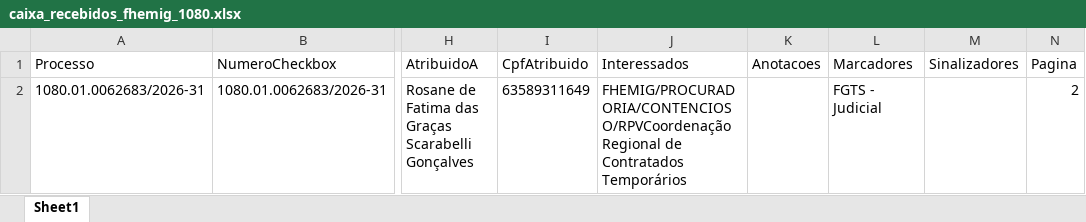
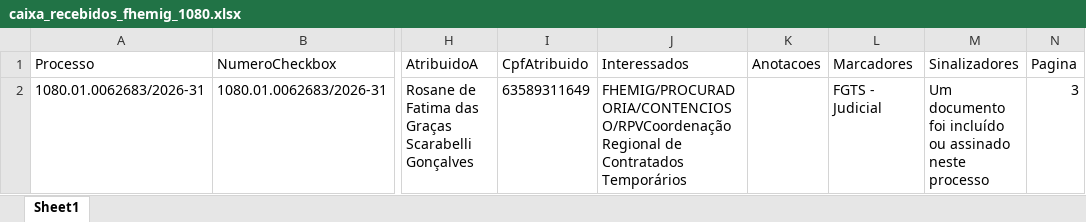
Before and after one commit to fhemig-projetos/fast-api-sei, an Excel workbook: caixa_recebidos_fhemig_1080.xlsx, sheet Sheet1, drawn as a sheet; only a part is shown, gaps mark what is left out; values as stored, in another font and other column widths than the file's, no borders; the diff names each change by its address in the sheet, - before the commit and + after, or states it on an @@ line.

```diff
--- a/caixa_recebidos_fhemig_1080.xlsx (sheet Sheet1)
+++ b/caixa_recebidos_fhemig_1080.xlsx (sheet Sheet1)
-M2 (Sinalizadores): (empty)
+M2 (Sinalizadores): Um documento foi incluído ou assinado neste processo
-N2 (Pagina): 2
+N2 (Pagina): 3
```
Also changed, not shown: 3 other files.
